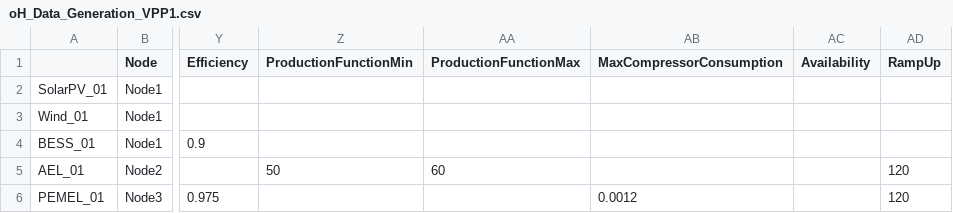
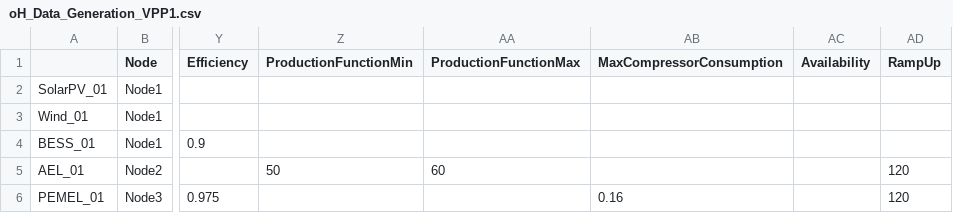
Before and after one commit to IIT-EnergySystemModels/oHySEM, a CSV file: oHySEM/VPP1/oH_Data_Generation_VPP1.csv, drawn as a sheet; only a part is shown, gaps mark what is left out; the diff names each change by its address in the sheet, - before the commit and + after, or states it on an @@ line.

Commit message:
Update oH_Data_Generation_VPP1.csv

```diff
--- a/oHySEM/VPP1/oH_Data_Generation_VPP1.csv
+++ b/oHySEM/VPP1/oH_Data_Generation_VPP1.csv
-AB6 (MaxCompressorConsumption): 0.0012
+AB6 (MaxCompressorConsumption): 0.16
```
